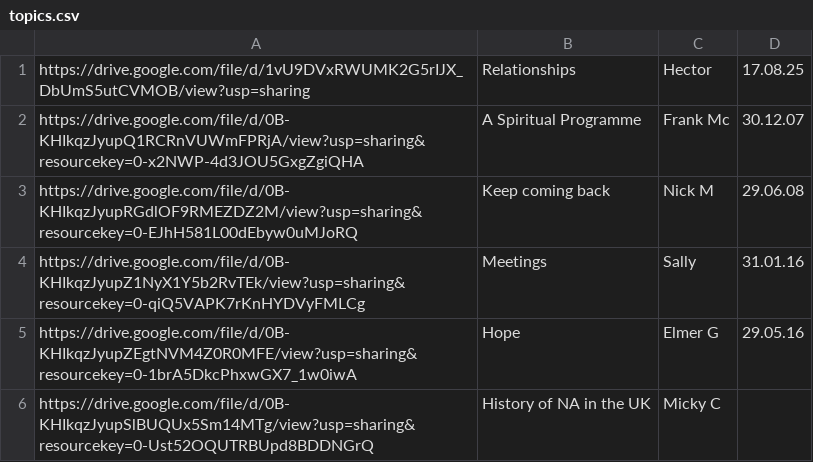
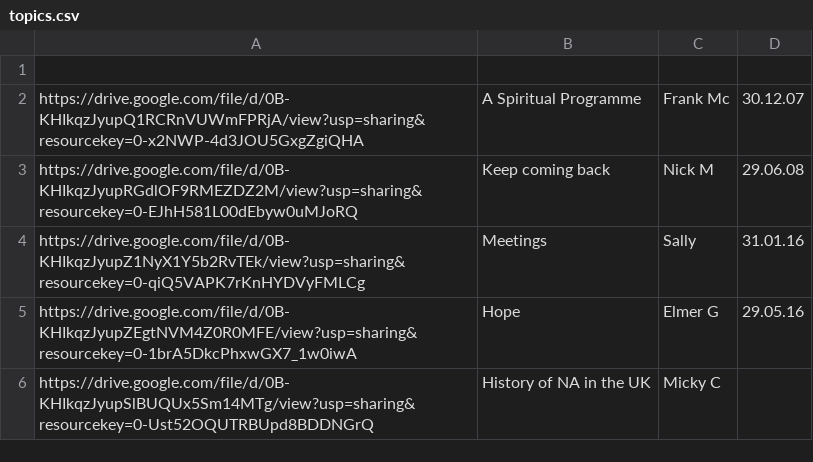
Before and after one commit to naeuston/naeuston.github.io, a CSV file: _data/shares/topics.csv, drawn as a sheet; only a part is shown; the diff names each change by its address in the sheet, - before the commit and + after, or states it on an @@ line.

Commit message:
Update topics.csv

```diff
--- a/_data/shares/topics.csv
+++ b/_data/shares/topics.csv
-row 1: https://drive.google.com/file/d/1vU9DVxRWUMK2G5rIJX_DbUmS5utCVMOB/view?usp=sharing | Relationships | Hector | 17.08.25
+row 1: (empty)
```
